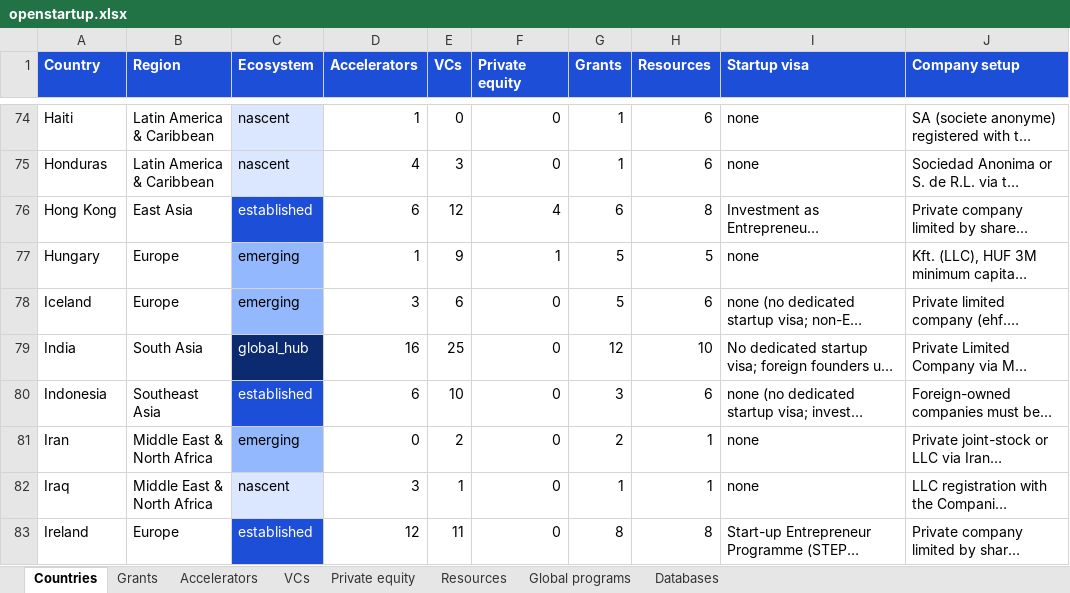
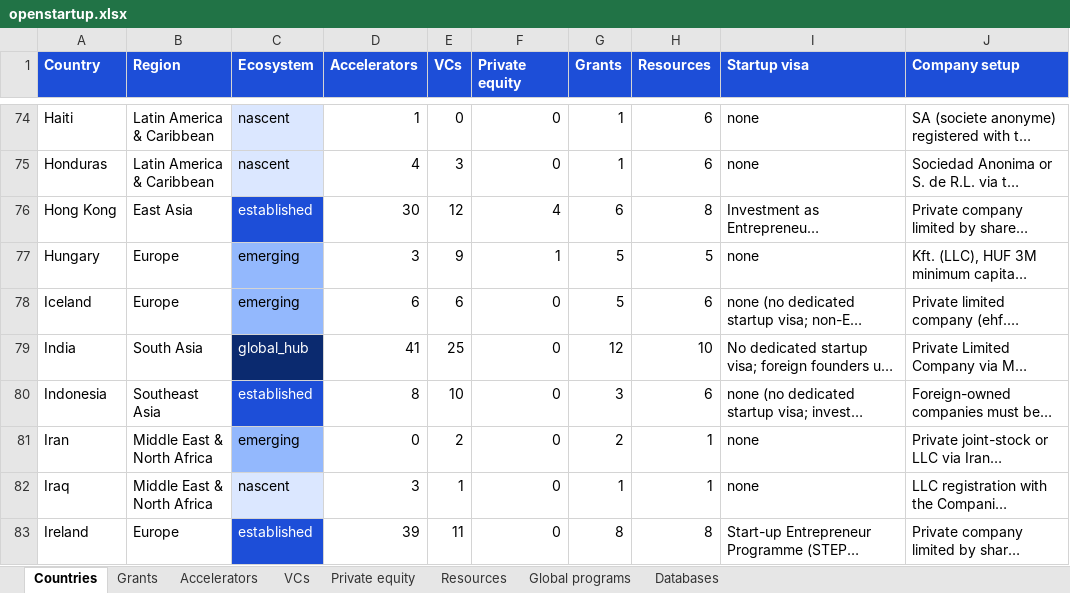
Before and after one commit to FrozenFishe/openstartup, an Excel workbook: docs/data/openstartup.xlsx, sheet Countries, drawn as a sheet; only a part is shown, gaps mark what is left out; long unchanged cells end in …; values as stored, in another font and other column widths than the file's, no borders; the diff covers the shown part only; the diff names each change by its address in the sheet, - before the commit and + after, or states it on an @@ line.

```diff
--- a/docs/data/openstartup.xlsx (sheet Countries)
+++ b/docs/data/openstartup.xlsx (sheet Countries)
-D76 (Accelerators): 6
+D76 (Accelerators): 30
-D77 (Accelerators): 1
+D77 (Accelerators): 3
-D78 (Accelerators): 3
+D78 (Accelerators): 6
-D79 (Accelerators): 16
+D79 (Accelerators): 41
-D80 (Accelerators): 6
+D80 (Accelerators): 8
-D83 (Accelerators): 12
+D83 (Accelerators): 39
```
Also changed, not shown: 69 edited cells elsewhere in this sheet, sheet Accelerators, data/openstartup.xlsx, 21 other files.
